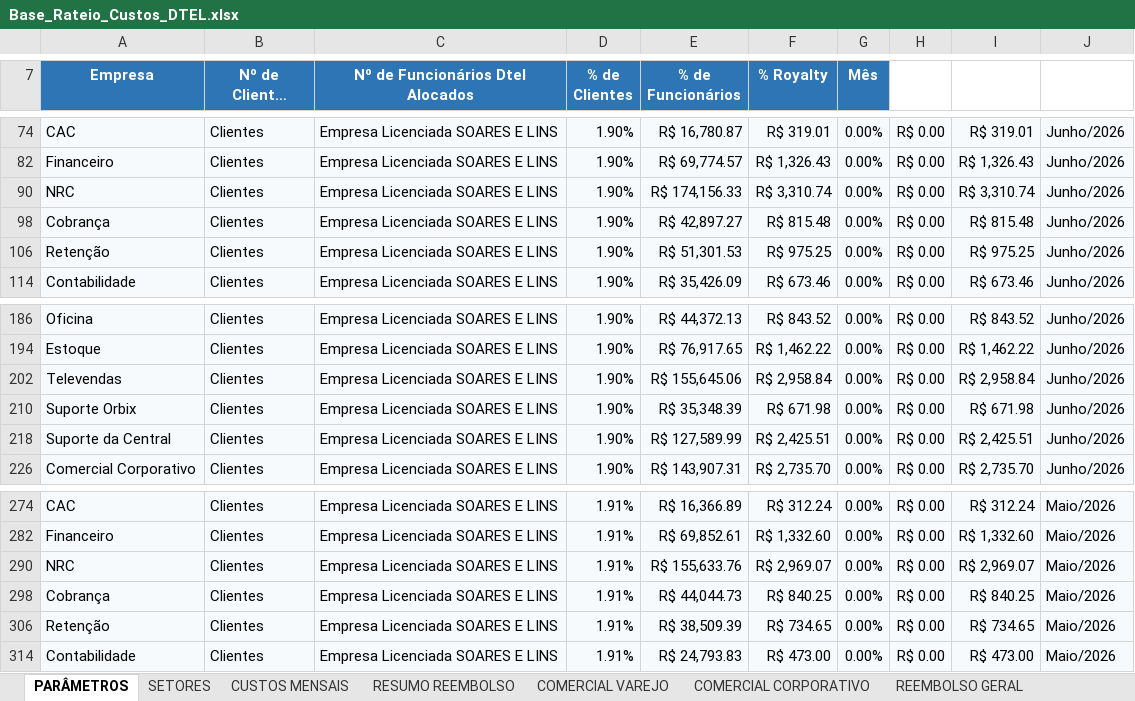
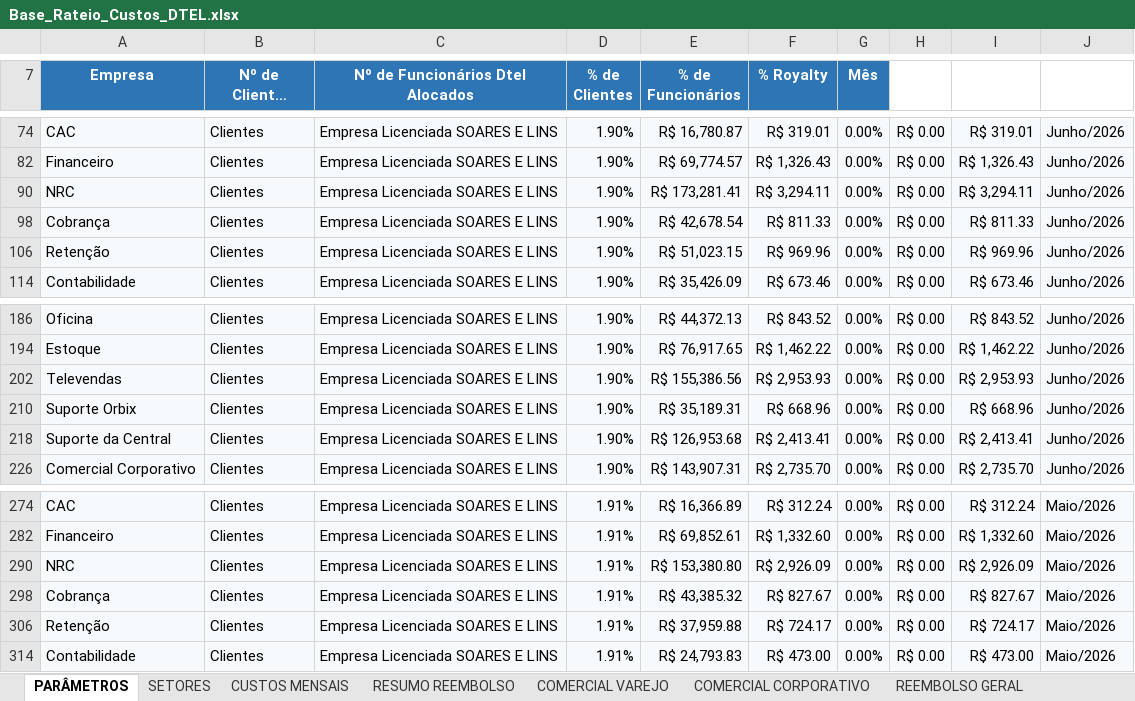
Before and after one commit to Deboradtelelecom/Base-dos-setores, an Excel workbook: dados-mensais/Base_Rateio_Custos_DTEL.xlsx, sheet PARÂMETROS, drawn as a sheet; only a part is shown, gaps mark what is left out; long unchanged cells end in …; values as stored, in another font and other column widths than the file's, no borders; charts and pictures not drawn; the diff covers the shown part only; the diff names each change by its address in the sheet, - before the commit and + after, or states it on an @@ line.

```diff
--- a/dados-mensais/Base_Rateio_Custos_DTEL.xlsx (sheet PARÂMETROS)
+++ b/dados-mensais/Base_Rateio_Custos_DTEL.xlsx (sheet PARÂMETROS)
-E90 (% de Funcionários): R$ 174,156.33
+E90 (% de Funcionários): R$ 173,281.41
-F90 (% Royalty): R$ 3,310.74
+F90 (% Royalty): R$ 3,294.11
-I90: R$ 3,310.74
+I90: R$ 3,294.11
-E98 (% de Funcionários): R$ 42,897.27
+E98 (% de Funcionários): R$ 42,678.54
-F98 (% Royalty): R$ 815.48
+F98 (% Royalty): R$ 811.33
-I98: R$ 815.48
+I98: R$ 811.33
-E106 (% de Funcionários): R$ 51,301.53
+E106 (% de Funcionários): R$ 51,023.15
-F106 (% Royalty): R$ 975.25
+F106 (% Royalty): R$ 969.96
-I106: R$ 975.25
+I106: R$ 969.96
-E202 (% de Funcionários): R$ 155,645.06
+E202 (% de Funcionários): R$ 155,386.56
-F202 (% Royalty): R$ 2,958.84
+F202 (% Royalty): R$ 2,953.93
-I202: R$ 2,958.84
+I202: R$ 2,953.93
-E210 (% de Funcionários): R$ 35,348.39
+E210 (% de Funcionários): R$ 35,189.31
-F210 (% Royalty): R$ 671.98
+F210 (% Royalty): R$ 668.96
-I210: R$ 671.98
+I210: R$ 668.96
-E218 (% de Funcionários): R$ 127,589.99
+E218 (% de Funcionários): R$ 126,953.68
-F218 (% Royalty): R$ 2,425.51
+F218 (% Royalty): R$ 2,413.41
-I218: R$ 2,425.51
+I218: R$ 2,413.41
-E290 (% de Funcionários): R$ 155,633.76
+E290 (% de Funcionários): R$ 153,380.80
-F290 (% Royalty): R$ 2,969.07
+F290 (% Royalty): R$ 2,926.09
-I290: R$ 2,969.07
+I290: R$ 2,926.09
-E298 (% de Funcionários): R$ 44,044.73
+E298 (% de Funcionários): R$ 43,385.32
-F298 (% Royalty): R$ 840.25
+F298 (% Royalty): R$ 827.67
-I298: R$ 840.25
+I298: R$ 827.67
-E306 (% de Funcionários): R$ 38,509.39
+E306 (% de Funcionários): R$ 37,959.88
-F306 (% Royalty): R$ 734.65
+F306 (% Royalty): R$ 724.17
-I306: R$ 734.65
+I306: R$ 724.17
```
Also changed, not shown: 27 edited cells elsewhere in this sheet, sheet RESUMO REEMBOLSO, sheet SETORES, sheet CUSTOS MENSAIS, sheet COMERCIAL CORPORATIVO, hidden cells.
